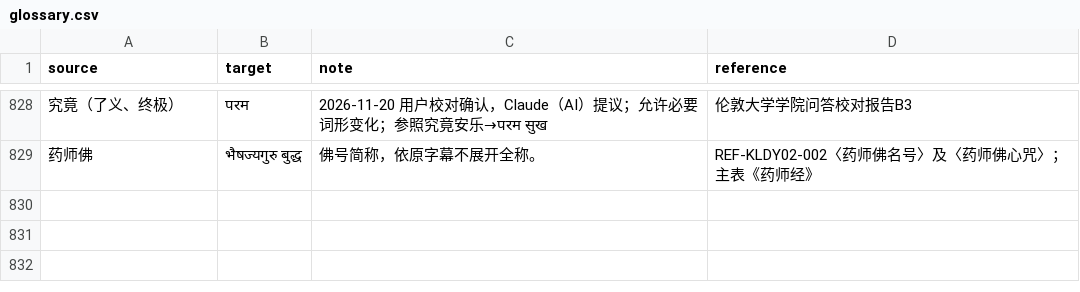
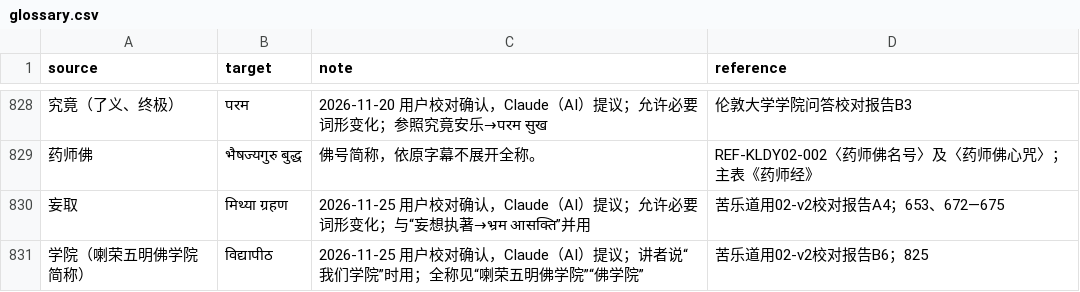
Before and after one commit to Liupeiqie/chinese-hindi-subtitles-translation, a CSV file: terminology/glossary.csv, drawn as a sheet; only a part is shown, gaps mark what is left out.

```diff
--- a/terminology/glossary.csv
+++ b/terminology/glossary.csv
@@ -829 +829,3 @@ source,target,note,reference
 药师佛,भैषज्यगुरु बुद्ध,佛号简称，依原字幕不展开全称。,REF-KLDY02-002〈药师佛名号〉及〈药师佛心咒〉；主表《药师经》
+妄取,मिथ्या ग्रहण,2026-11-25 用户校对确认，Claude（AI）提议；允许必要词形变化；与“妄想执著→भ्रम आसक्ति”并用,苦乐道用02-v2校对报告A4；653、672—675
+学院（喇荣五明佛学院简称）,विद्यापीठ,2026-11-25 用户校对确认，Claude（AI）提议；讲者说“我们学院”时用；全称见“喇荣五明佛学院”“佛学院”,苦乐道用02-v2校对报告B6；825
```
Also changed, not shown: projects/苦乐道用02-v2/glossary/glossary.csv, terminology/proposals.csv, 17 other files.
